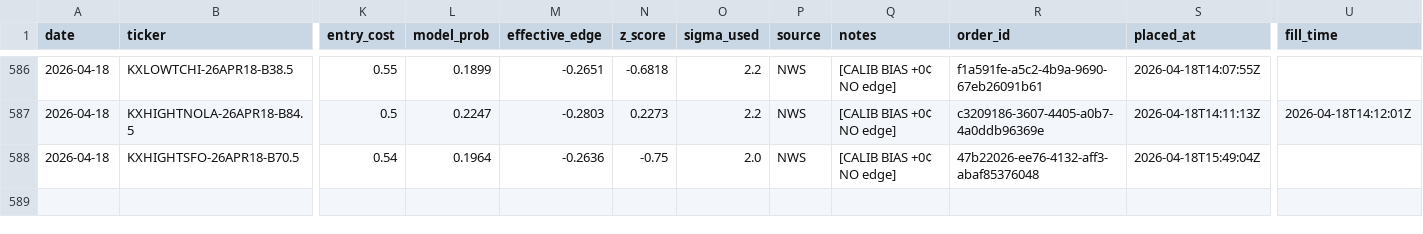
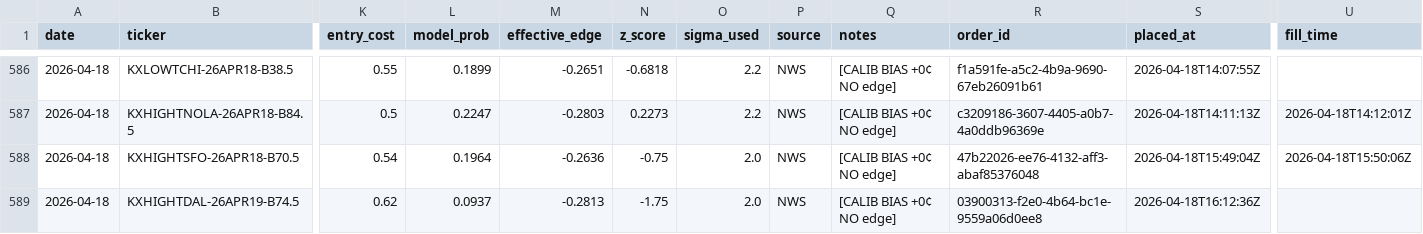
Before and after one commit to alexgarrison2/KalshiBotClaude, a CSV file: data/trades.csv, drawn as a sheet; only a part is shown, gaps mark what is left out; rows hold the shown columns only; the diff names each change by its address in the sheet, - before the commit and + after, or states it on an @@ line.

Commit message:
auto: trade log update

```diff
--- a/data/trades.csv
+++ b/data/trades.csv
-U588 (fill_time): (empty)
+U588 (fill_time): 2026-04-18T15:50:06Z
+row 589: 2026-04-18 | KXHIGHTDAL-26APR19-B74.5 | 0.62 | 0.0937 | -0.2813 | -1.75 | 2.0 | NWS | [CALIB BIAS +0¢ NO edge] | 03900313-f2e0-4b64-bc1e-9559a06d0ee8 | 2026-04-18T16:12:36Z
```
